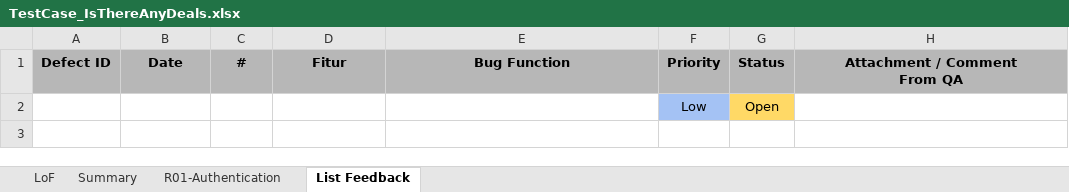
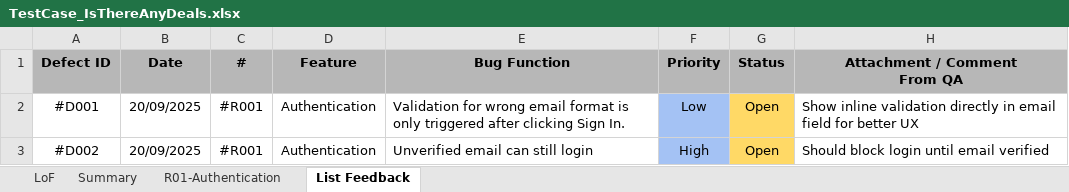
Before and after one commit to nezucode/ManualTesting-IsThereAnyDeal, an Excel workbook: TestCase_IsThereAnyDeals.xlsx, sheet List Feedback, drawn as a sheet; values as stored, in another font and other column widths than the file's, no borders; charts and pictures not drawn; removed rows and columns are numbered as before the commit, all else as after; the diff names each change by its address in the sheet, - before the commit and + after, or states it on an @@ line.

```diff
--- a/TestCase_IsThereAnyDeals.xlsx (sheet List Feedback)
+++ b/TestCase_IsThereAnyDeals.xlsx (sheet List Feedback)
-D1: Fitur
+D1: Feature
-row 2:  |  |  |  |  | Low | Open
+row 2: #D001 | 20/09/2025 | #R001 | Authentication | Validation for wrong email format is only triggered after clicking Sign In. | Low | Open | Show inline validation directly in email field for better UX
+row 3: #D002 | 20/09/2025 | #R001 | Authentication | Unverified email can still login | High | Open | Should block login until email verified
```
Also changed, not shown: sheet R01-Authentication, sheet Summary, formulas that keep their value.
